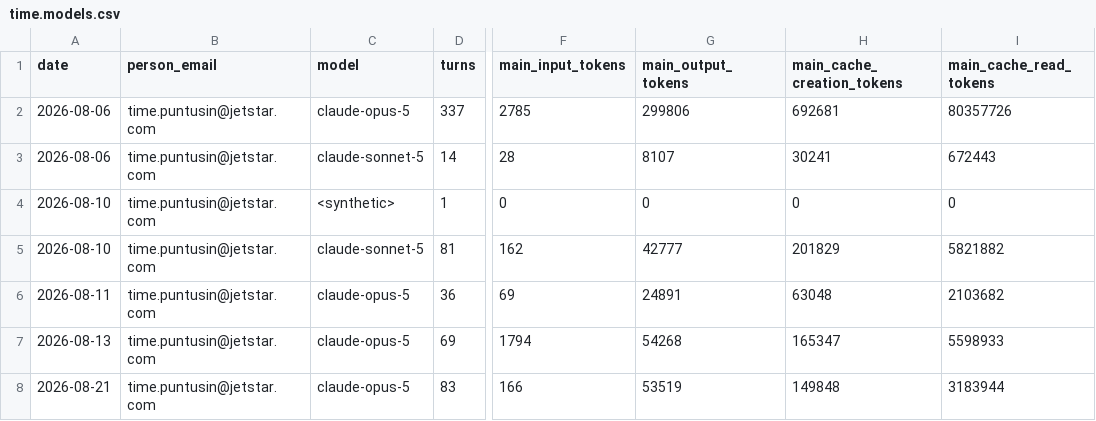
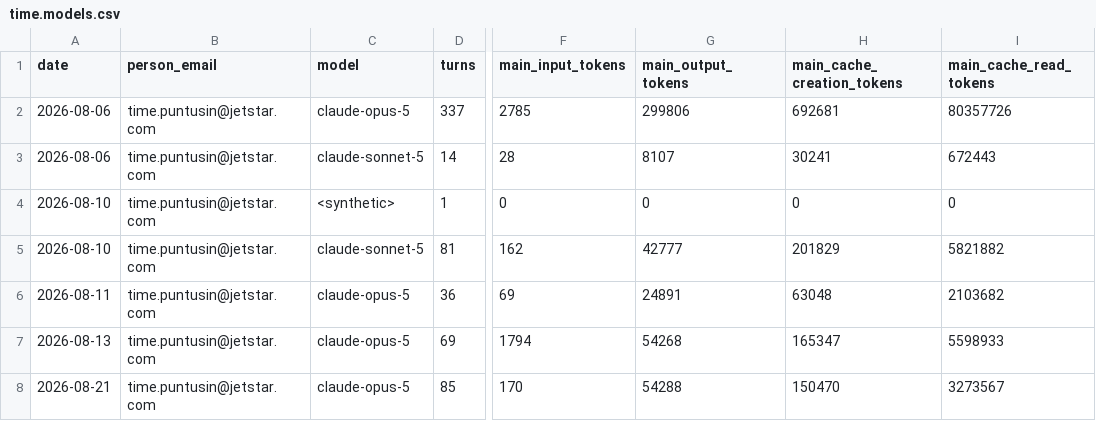
Before and after one commit to timepatiphonp-tw/claude-code-usage-tracker, a CSV file: logs/time.models.csv, drawn as a sheet; only a part is shown, gaps mark what is left out; the diff names each change by its address in the sheet, - before the commit and + after, or states it on an @@ line.

```diff
--- a/logs/time.models.csv
+++ b/logs/time.models.csv
-D8 (turns): 83
+D8 (turns): 85
-F8 (main_input_tokens): 166
+F8 (main_input_tokens): 170
-G8 (main_output_tokens): 53519
+G8 (main_output_tokens): 54288
-H8 (main_cache_creation_tokens): 149848
+H8 (main_cache_creation_tokens): 150470
-I8 (main_cache_read_tokens): 3183944
+I8 (main_cache_read_tokens): 3273567
```
Also changed, not shown: logs/time.daily.csv.
